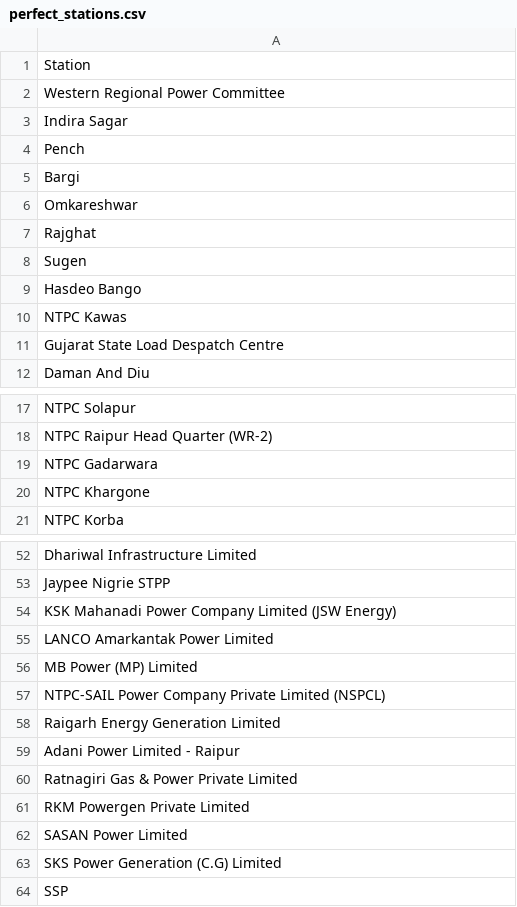
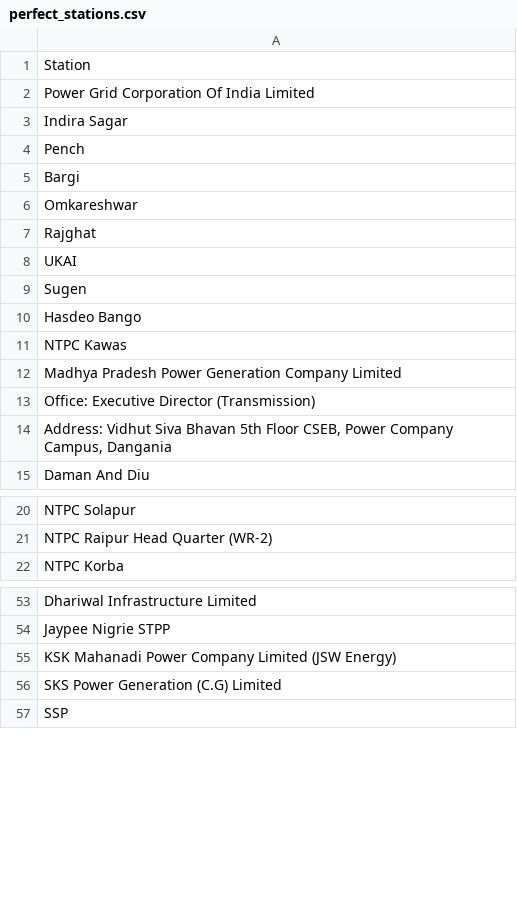
Before and after one commit to Sakshi528/WR-Telephone-Directory-, a CSV file: reports/perfect_stations.csv, drawn as a sheet; only a part is shown, gaps mark what is left out; the diff covers the shown part only.

Commit message:
Directory data-quality audit and cleanup session (2026-08-27)
- Word/DB/Excel reconciliation, banner-heading parser fix
- Data-quality fixes: 126 duplicated_phone, 13 numbered_prefix,
  5 RLDC renames
- Org-category changes: IPP removed, CPSU populated, NSPCL corrected,
  74 RE->Generation merge, State SLDC->SLDC rename
- 52 net address corrections from Word cross-check
- WRPC Deepak Kumar insert; WRPC/WRLDC pinned to directory top
- Export bug fixes: docx overlap, PDF overlap (reportlab Paragraph
  wrap), Excel readability (wrap_text + column widths)
- Full session detail: reports/session_20260827_final_summary.md

```diff
--- a/reports/perfect_stations.csv
+++ b/reports/perfect_stations.csv
@@ -1,3 +1,3 @@
 Station
-Western Regional Power Committee
+Power Grid Corporation Of India Limited
 Indira Sagar
@@ -7,2 +7,3 @@ Omkareshwar
 Rajghat
+UKAI
 Sugen
@@ -10,3 +11,5 @@ Hasdeo Bango
 NTPC Kawas
-Gujarat State Load Despatch Centre
+Madhya Pradesh Power Generation Company Limited
+Office: Executive Director (Transmission)
+"Address: Vidhut Siva Bhavan 5th Floor CSEB, Power Company Campus, Dangania"
 Daman And Diu
@@ -18,4 +21,2 @@ NTPC Solapur
 NTPC Raipur Head Quarter (WR-2)
-NTPC Gadarwara
-NTPC Khargone
 NTPC Korba
@@ -54,10 +55,2 @@ Jaypee Nigrie STPP
 KSK Mahanadi Power Company Limited (JSW Energy)
-LANCO Amarkantak Power Limited
-MB Power (MP) Limited
-NTPC-SAIL Power Company Private Limited (NSPCL)
-Raigarh Energy Generation Limited
-Adani Power Limited - Raipur
-Ratnagiri Gas & Power Private Limited
-RKM Powergen Private Limited
-SASAN Power Limited
 SKS Power Generation (C.G) Limited
```
Also changed, not shown: 1 removed row elsewhere in this file, 46 other files.
